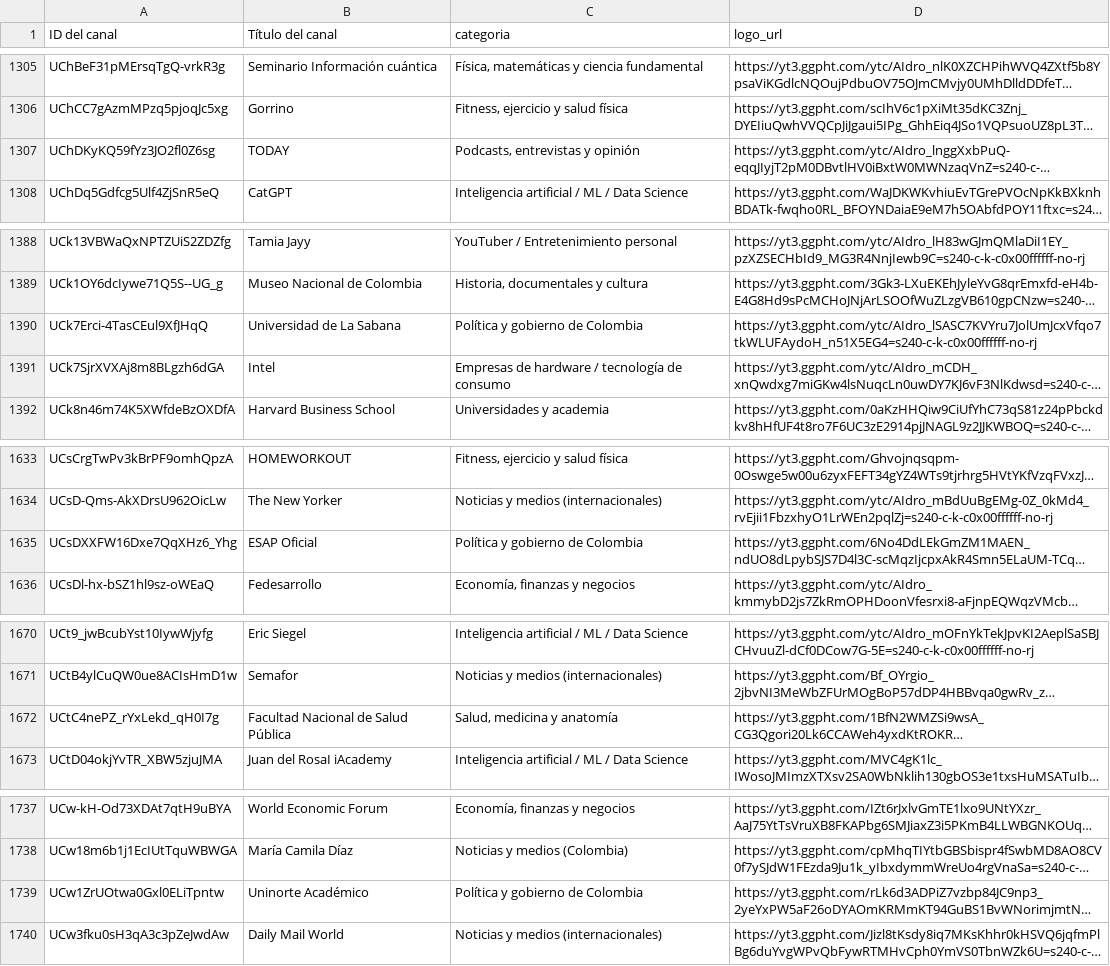
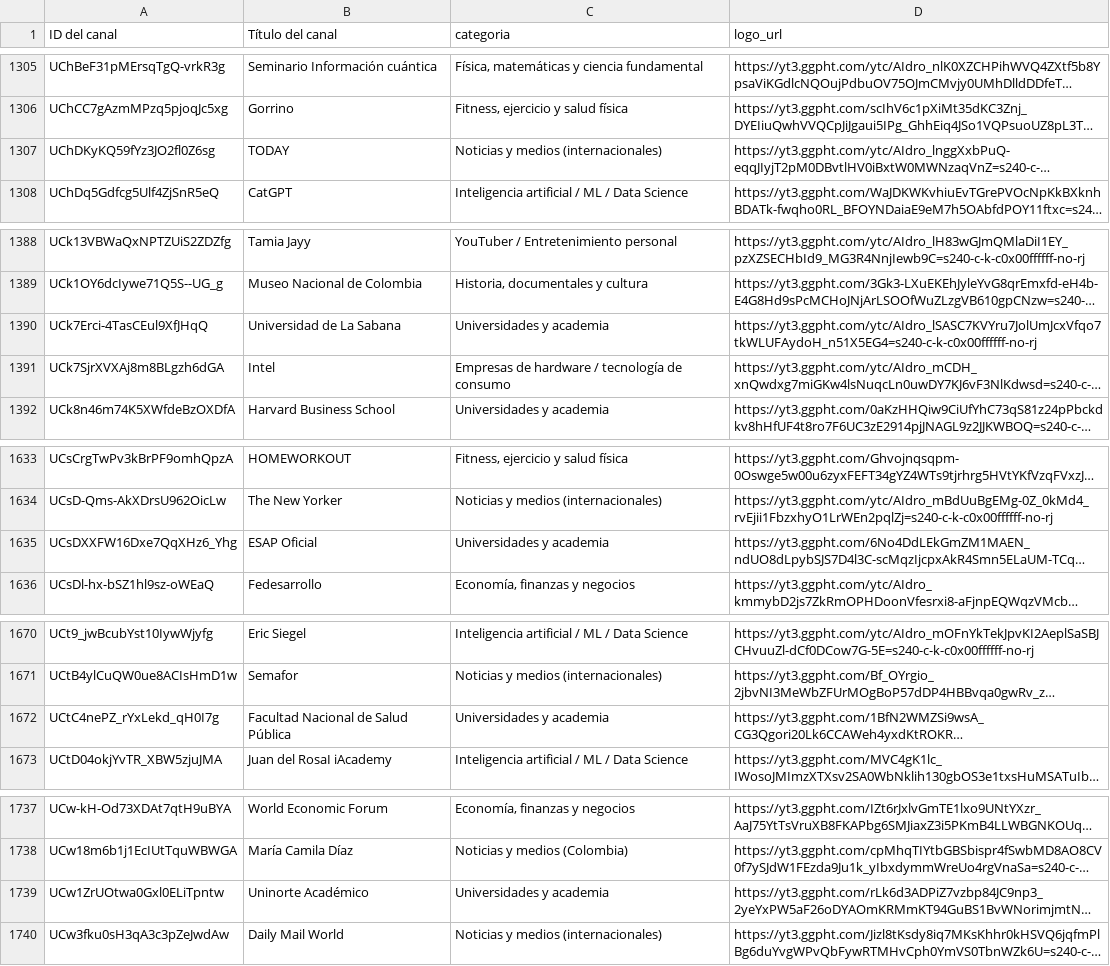
Before and after one commit to rafabarrera2021/-bitacora-suscripciones, a CSV file: data/suscripciones_categorizadas.csv, drawn as a sheet; only a part is shown, gaps mark what is left out; long unchanged cells end in …; the diff covers the shown part only; the diff names each change by its address in the sheet, - before the commit and + after, or states it on an @@ line.

```diff
--- a/data/suscripciones_categorizadas.csv
+++ b/data/suscripciones_categorizadas.csv
-C1307 (categoria): Podcasts, entrevistas y opinión
+C1307 (categoria): Noticias y medios (internacionales)
-C1390 (categoria): Política y gobierno de Colombia
+C1390 (categoria): Universidades y academia
-C1635 (categoria): Política y gobierno de Colombia
+C1635 (categoria): Universidades y academia
-C1672 (categoria): Salud, medicina y anatomía
+C1672 (categoria): Universidades y academia
-C1739 (categoria): Política y gobierno de Colombia
+C1739 (categoria): Universidades y academia
```
Also changed, not shown: 5 edited cells elsewhere in this file, 3 other files.
